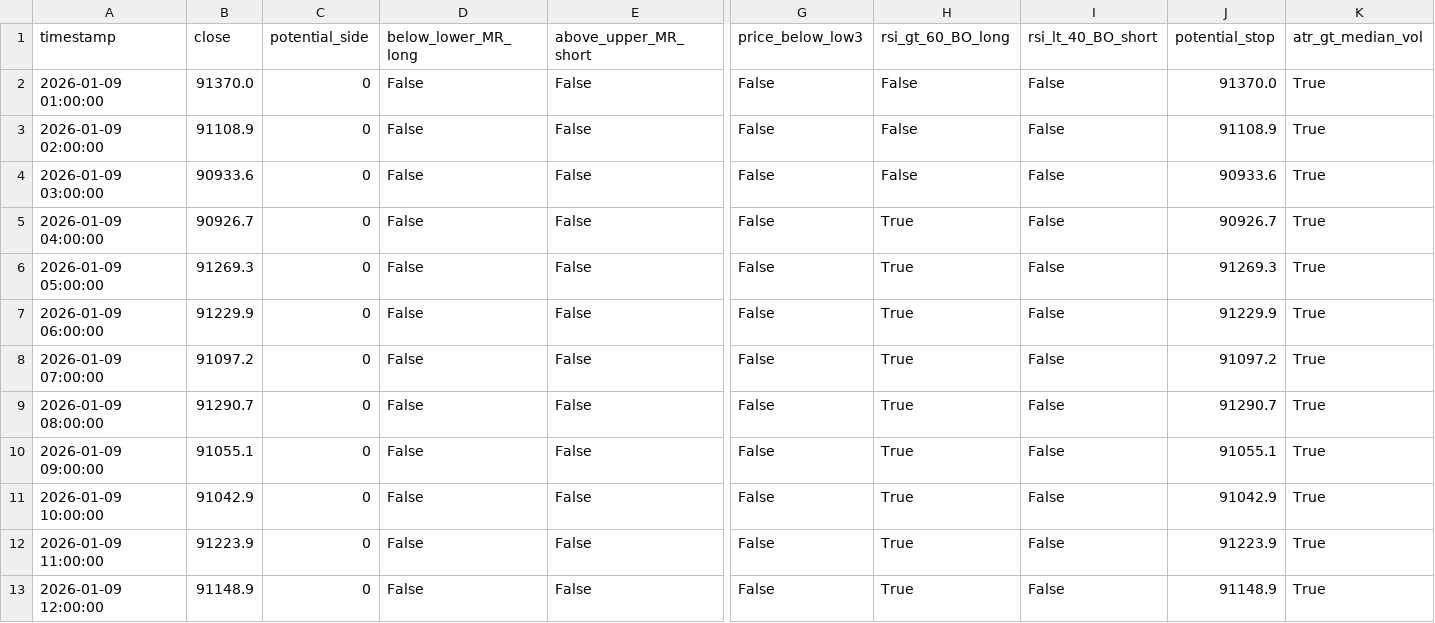
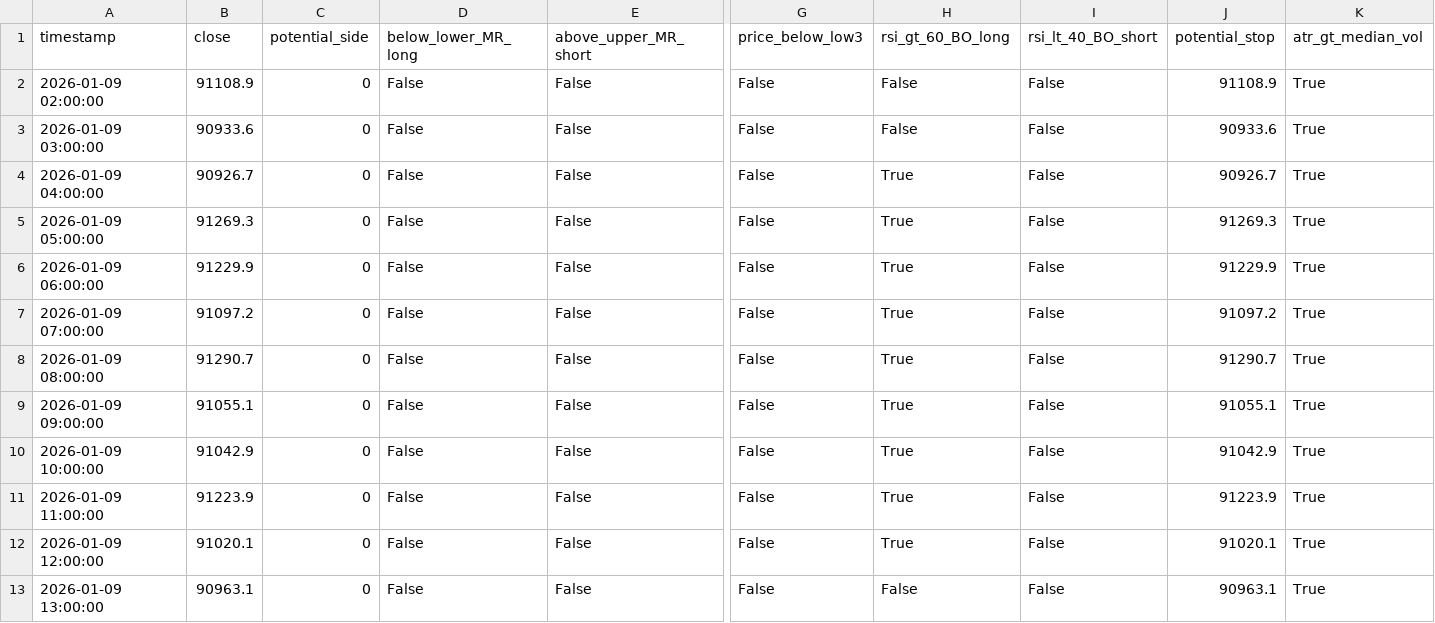
Before and after one commit to ha0zh/btc-db-v3, a CSV file: backtest_results/conditions.csv, drawn as a sheet; only a part is shown, gaps mark what is left out; removed rows and columns are numbered as before the commit, all else as after; rows hold the shown columns only; the diff names each change by its address in the sheet, - before the commit and + after, or states it on an @@ line.

```diff
--- a/backtest_results/conditions.csv
+++ b/backtest_results/conditions.csv
-row 2: 2026-01-09 01:00:00 | 91370.0 | 0 | False | False | False | False | False | 91370.0 | True
-B12 (close): 91148.9
+B12 (close): 91020.1
-J12 (potential_stop): 91148.9
+J12 (potential_stop): 91020.1
+row 13: 2026-01-09 13:00:00 | 90963.1 | 0 | False | False | False | False | False | 90963.1 | True
```
Also changed, not shown: backtest_results/indicators.csv, 3 other files.
